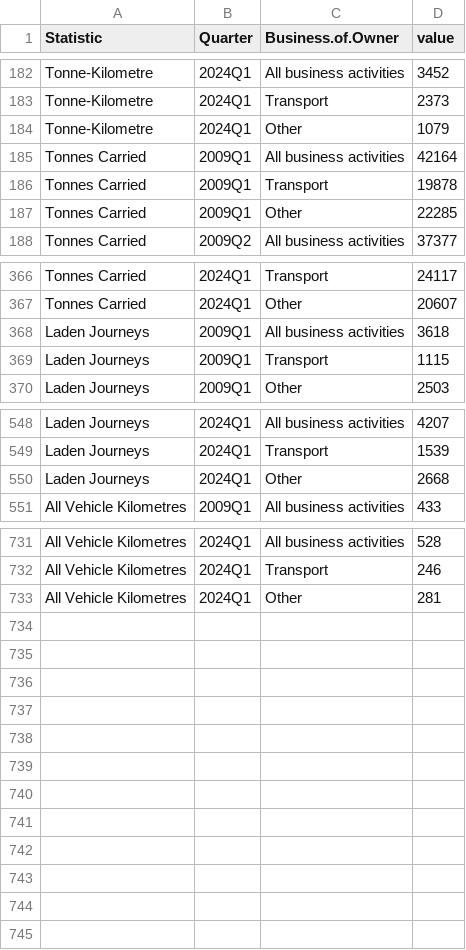
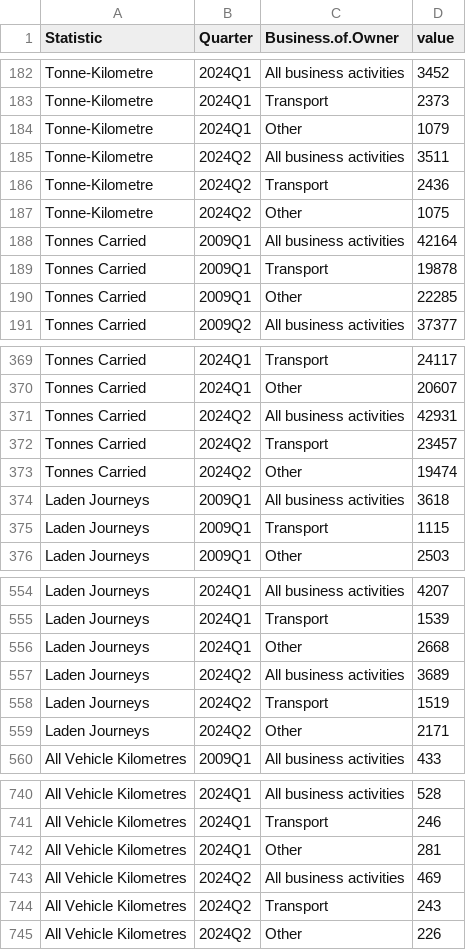
Before and after one commit to flanneryjcso/econ_dash_data, a CSV file: tfq01.csv, drawn as a sheet; only a part is shown, gaps mark what is left out; the diff names each change by its address in the sheet, - before the commit and + after, or states it on an @@ line.

```diff
--- a/tfq01.csv
+++ b/tfq01.csv
+row 185: Tonne-Kilometre | 2024Q2 | All business activities | 3511
+row 186: Tonne-Kilometre | 2024Q2 | Transport | 2436
+row 187: Tonne-Kilometre | 2024Q2 | Other | 1075
+row 371: Tonnes Carried | 2024Q2 | All business activities | 42931
+row 372: Tonnes Carried | 2024Q2 | Transport | 23457
+row 373: Tonnes Carried | 2024Q2 | Other | 19474
+row 557: Laden Journeys | 2024Q2 | All business activities | 3689
+row 558: Laden Journeys | 2024Q2 | Transport | 1519
+row 559: Laden Journeys | 2024Q2 | Other | 2171
+row 743: All Vehicle Kilometres | 2024Q2 | All business activities | 469
+row 744: All Vehicle Kilometres | 2024Q2 | Transport | 243
+row 745: All Vehicle Kilometres | 2024Q2 | Other | 226
```
Also changed, not shown: tfq02.csv, 1 other file.
